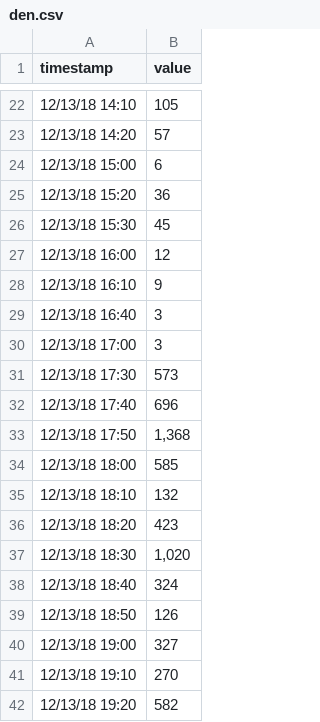
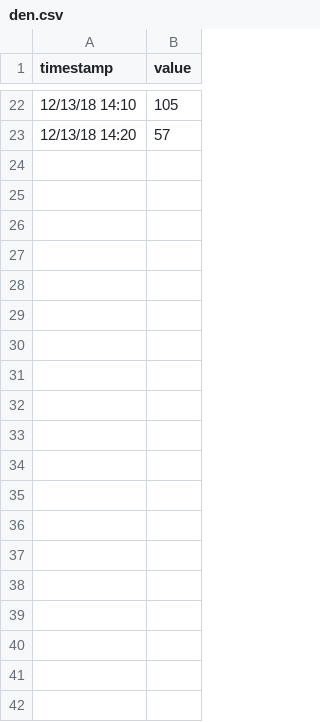
Before and after one commit to Anaditux/Ldap, a CSV file: den.csv, drawn as a sheet; only a part is shown, gaps mark what is left out; the diff covers the shown part only.

Commit message:
Add files via upload

```diff
--- a/den.csv
+++ b/den.csv
@@ -23,20 +23 @@ timestamp,value
 12/13/18 14:20,57
-12/13/18 15:00,6
-12/13/18 15:20,36
-12/13/18 15:30,45
-12/13/18 16:00,12
-12/13/18 16:10,9
-12/13/18 16:40,3
-12/13/18 17:00,3
-12/13/18 17:30,573
-12/13/18 17:40,696
-12/13/18 17:50,"1,368"
-12/13/18 18:00,585
-12/13/18 18:10,132
-12/13/18 18:20,423
-12/13/18 18:30,"1,020"
-12/13/18 18:40,324
-12/13/18 18:50,126
-12/13/18 19:00,327
-12/13/18 19:10,270
-12/13/18 19:20,582
```
Also changed, not shown: 28 removed rows elsewhere in this file.
